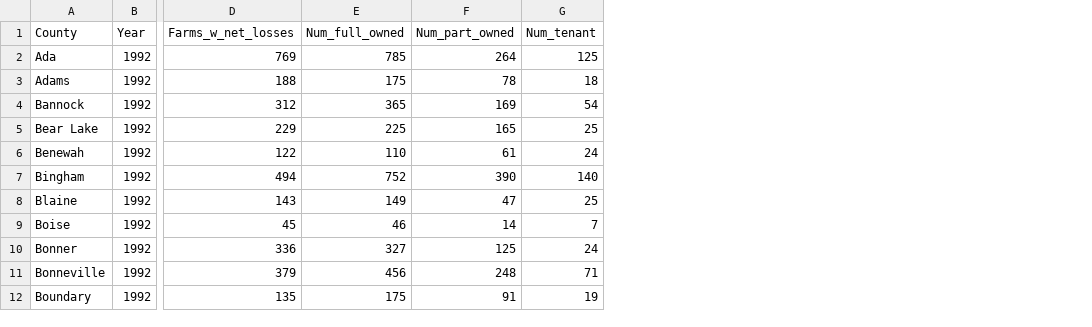
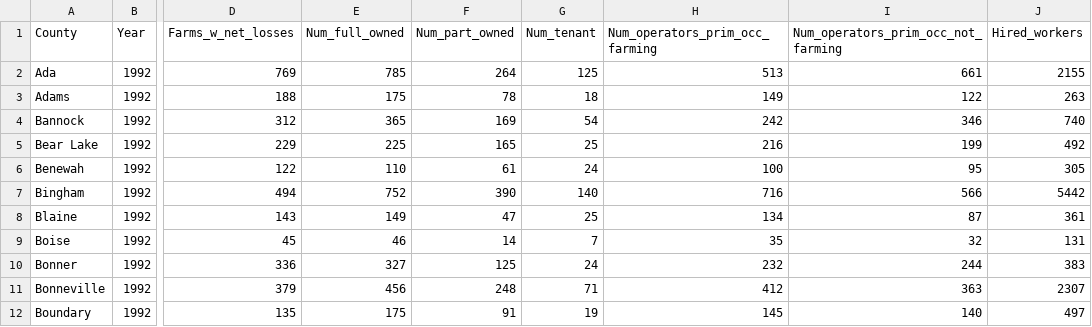
Before and after one commit to CarolynKoehn/Koehn_etal_2026_Farmland-loss-archetypes, a CSV file: data/1992_CensOfAg_data.csv, drawn as a sheet; only a part is shown, gaps mark what is left out; the diff names each change by its address in the sheet, - before the commit and + after, or states it on an @@ line.

```diff
--- a/data/1992_CensOfAg_data.csv
+++ b/data/1992_CensOfAg_data.csv
+column H (Num_operators_prim_occ_farming), rows 2-12: 513 | 149 | 242 | 216 | 100 | 716 | 134 | 35 | 232 | 412 | 145
+column I, rows 1-12: Num_operators_prim_occ_not_farming | 661 | 122 | 346 | 199 | 95 | 566 | 87 | 32 | 244 | 363 | 140
+column J (Hired_workers), rows 2-12: 2155 | 263 | 740 | 492 | 305 | 5442 | 361 | 131 | 383 | 2307 | 497
```
Also changed, not shown: data/RU_data.csv, 1 other file.
